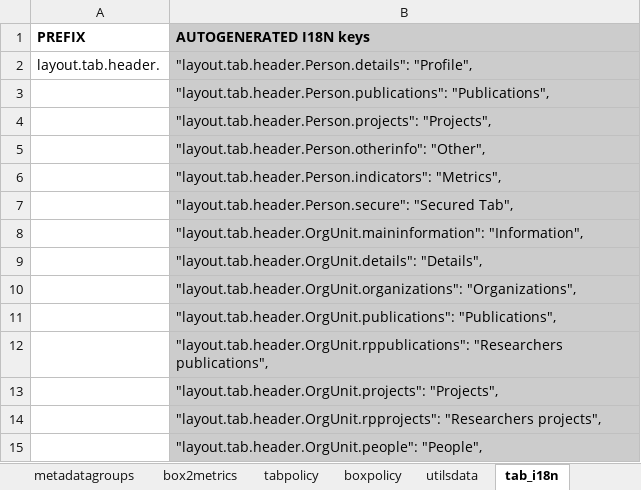
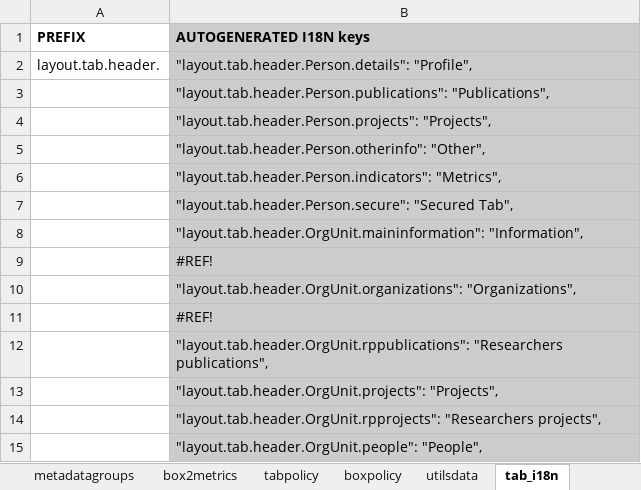
Before and after one commit to INACH-Repository/AntarCris-backend, an Excel workbook: dspace/config/layout/cris-layout-configuration.xlsx, sheet tab_i18n, drawn as a sheet; only a part is shown; values as stored, in another font and other column widths than the file's, no borders; charts and pictures not drawn; the diff names each change by its address in the sheet, - before the commit and + after, or states it on an @@ line.

```diff
--- a/dspace/config/layout/cris-layout-configuration.xlsx (sheet tab_i18n)
+++ b/dspace/config/layout/cris-layout-configuration.xlsx (sheet tab_i18n)
-B9 (AUTOGENERATED I18N keys): "layout.tab.header.OrgUnit.details": "Details",
+B9 (AUTOGENERATED I18N keys): #REF!
-B11 (AUTOGENERATED I18N keys): "layout.tab.header.OrgUnit.publications": "Publications",
+B11 (AUTOGENERATED I18N keys): #REF!
```
Also changed, not shown: sheet box2metadata, sheet tab, sheet box, sheet tab2box, sheet metadata_i18n, sheet box_i18n, formulas that keep their value, 4 other files.
